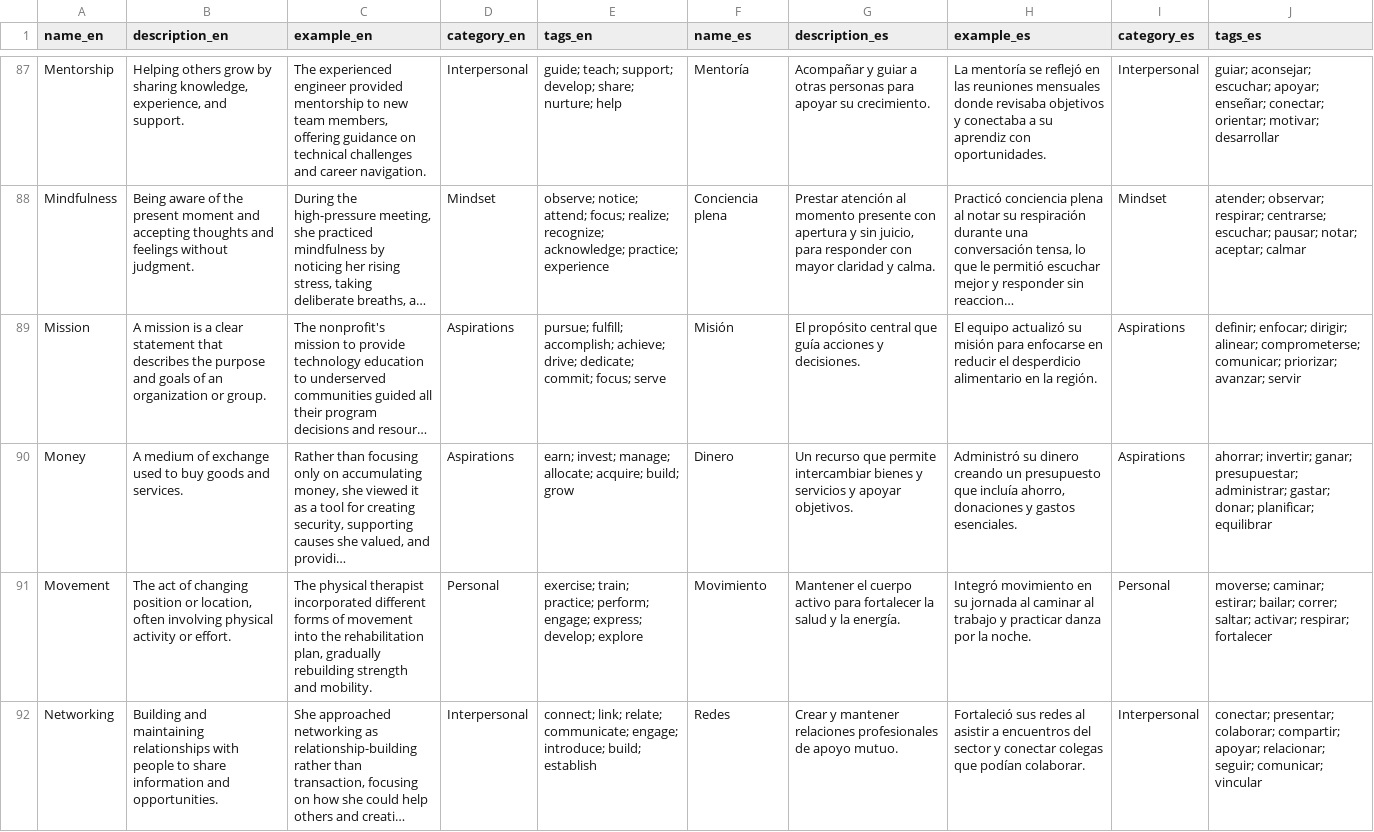
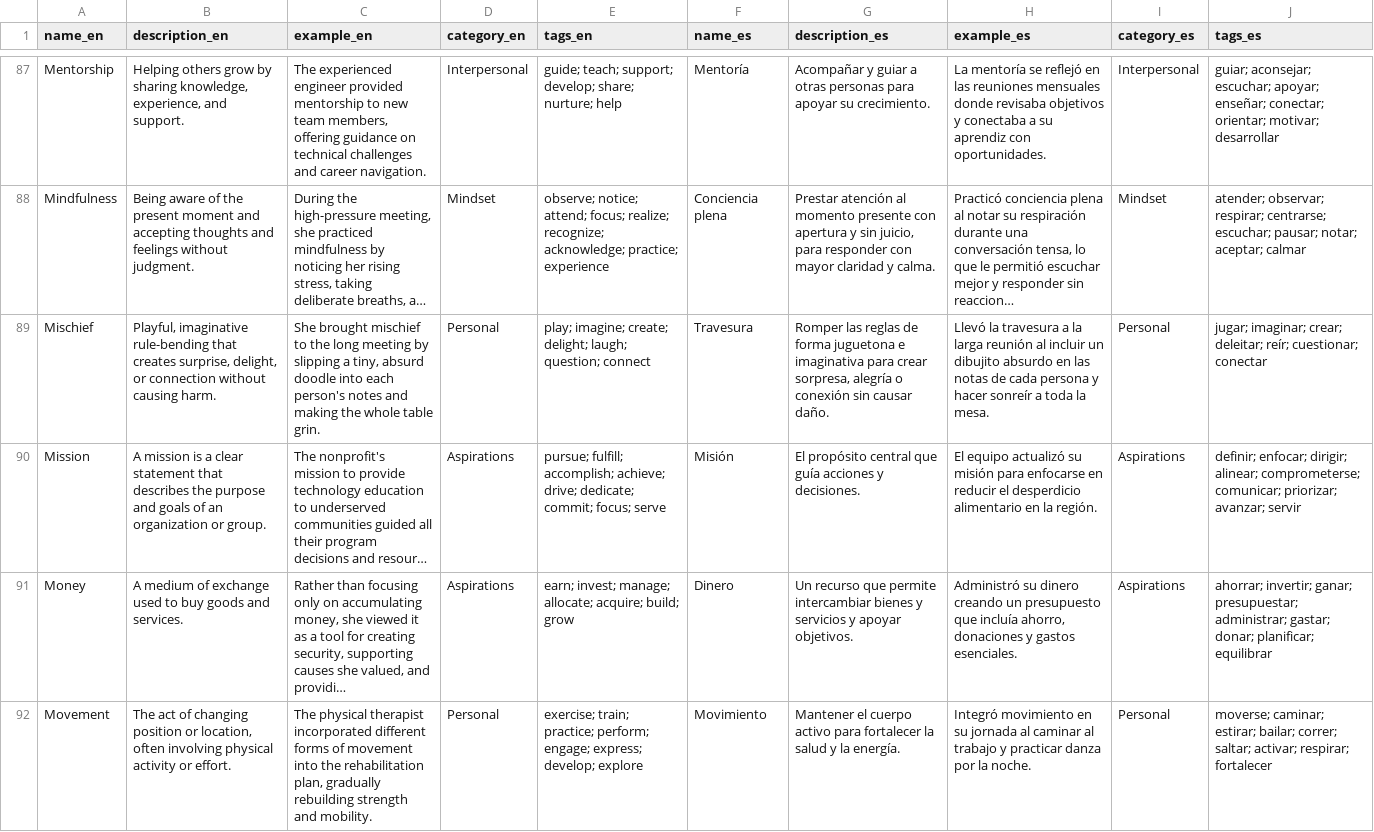
Before and after one commit to HelloSimone91/howdyhuman.com, a CSV file: translations/Values-translation.csv, drawn as a sheet; only a part is shown, gaps mark what is left out; the shorter side is filled out with more unchanged rows; long unchanged cells end in …; the diff names each change by its address in the sheet, - before the commit and + after, or states it on an @@ line.

Commit message:
Add Mischief to values dictionary

```diff
--- a/translations/Values-translation.csv
+++ b/translations/Values-translation.csv
+row 89: Mischief | Playful, imaginative rule-bending that creates surprise, delight, or connection without causing harm. | She brought mischief to the long meeting by slipping a tiny, absurd doodle into each person's notes and making the whole table grin. | Personal | play; imagine; create; delight; laugh; question; connect | Travesura | Romper las reglas de forma juguetona e imaginativa para crear sorpresa, alegría o conexión sin causar daño. | Llevó la travesura a la larga reunión al incluir un dibujito absurdo en las notas de cada persona y hacer sonreír a toda la mesa. | Personal | jugar; imaginar; crear; deleitar; reír; cuestionar; conectar
```
Also changed, not shown: 21 other files.
